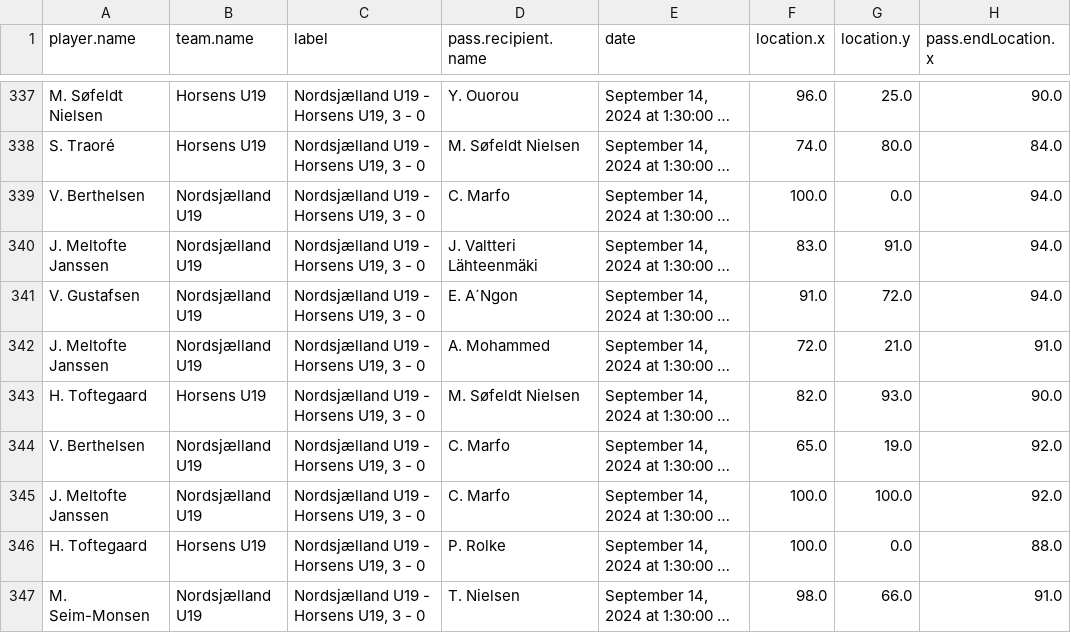
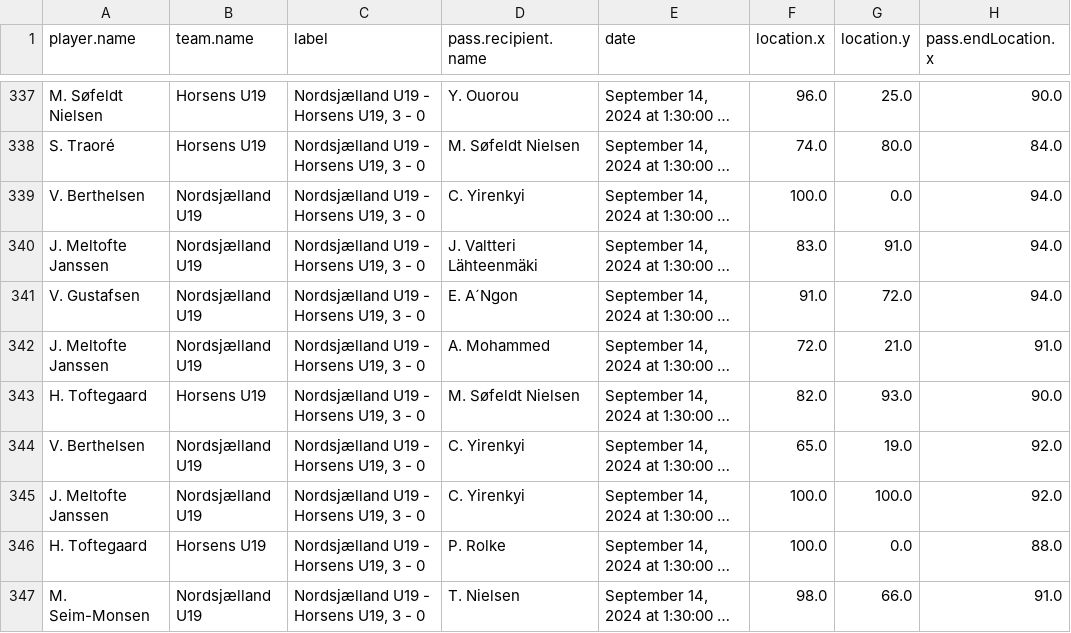
Before and after one commit to AC-Horsens/AC-Horsens-U19, a CSV file: dangerzone_entries.csv, drawn as a sheet; only a part is shown, gaps mark what is left out; long unchanged cells end in …; the diff names each change by its address in the sheet, - before the commit and + after, or states it on an @@ line.

```diff
--- a/dangerzone_entries.csv
+++ b/dangerzone_entries.csv
-D339 (pass.recipient.name): C. Marfo
+D339 (pass.recipient.name): C. Yirenkyi
-D344:D345 (pass.recipient.name): C. Marfo
+D344:D345 (pass.recipient.name): C. Yirenkyi
```
Also changed, not shown: PPDA superliga.csv, groundduels_per_player.csv, 17 other files.
